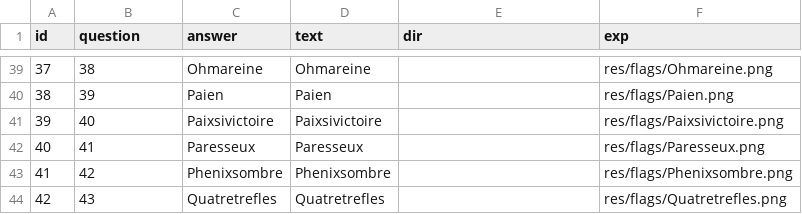
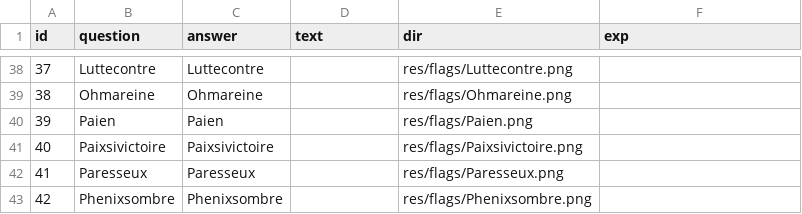
Before and after one commit to SurenderHarsha/FunWithFlags, a CSV file: jsrl/res/materials.csv, drawn as a sheet; only a part is shown, gaps mark what is left out; the diff covers the shown part only.

```diff
--- a/jsrl/res/materials.csv
+++ b/jsrl/res/materials.csv
@@ -39,6 +38,6 @@ id,question,answer,text,dir,exp
-37,38,Ohmareine,Ohmareine,,res/flags/Ohmareine.png,
-38,39,Paien,Paien,,res/flags/Paien.png,
-39,40,Paixsivictoire,Paixsivictoire,,res/flags/Paixsivictoire.png,
-40,41,Paresseux,Paresseux,,res/flags/Paresseux.png,
-41,42,Phenixsombre,Phenixsombre,,res/flags/Phenixsombre.png,
-42,43,Quatretrefles,Quatretrefles,,res/flags/Quatretrefles.png,
+37,Luttecontre,Luttecontre,,res/flags/Luttecontre.png,
+38,Ohmareine,Ohmareine,,res/flags/Ohmareine.png,
+39,Paien,Paien,,res/flags/Paien.png,
+40,Paixsivictoire,Paixsivictoire,,res/flags/Paixsivictoire.png,
+41,Paresseux,Paresseux,,res/flags/Paresseux.png,
+42,Phenixsombre,Phenixsombre,,res/flags/Phenixsombre.png,
```
Also changed, not shown: 1 added row, 1 removed row and 65 edited cells elsewhere in this file.
